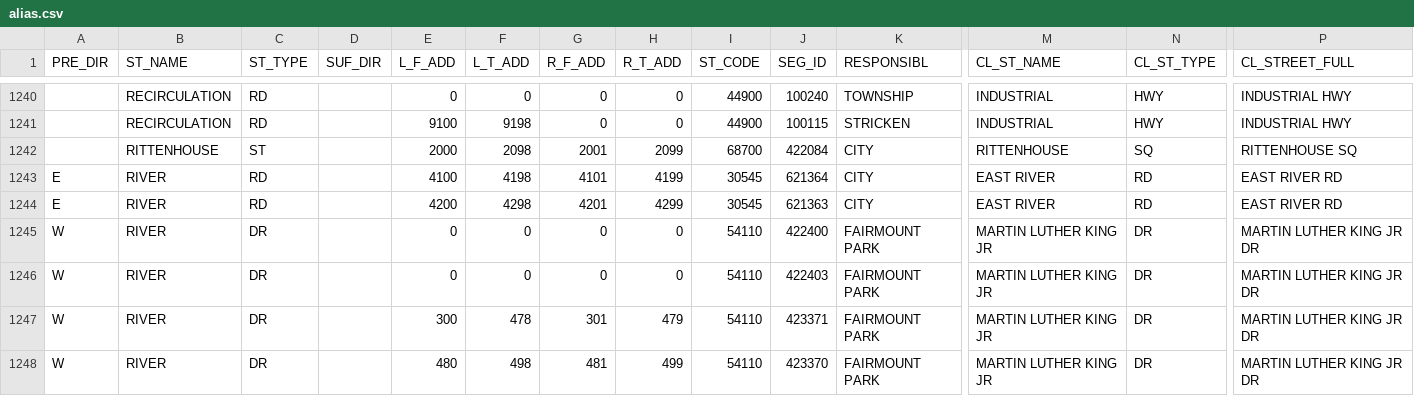
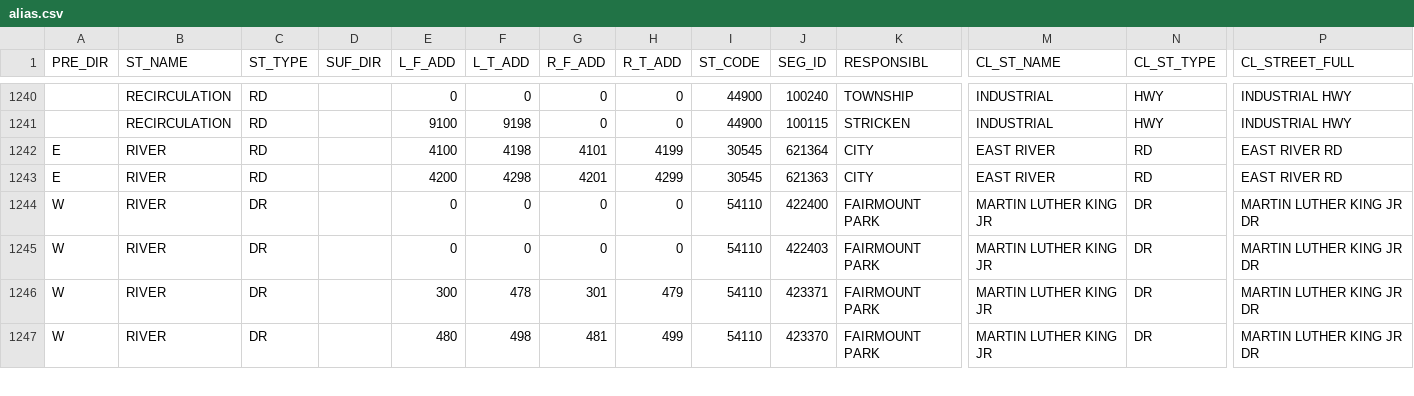
Before and after one commit to CityOfPhiladelphia/passyunk, a CSV file: passyunk/pdata/alias.csv, drawn as a sheet; only a part is shown, gaps mark what is left out; rows hold the shown columns only; the diff names each change by its address in the sheet, - before the commit and + after, or states it on an @@ line.

Commit message:
Revert "Add alias for 2000 block of Rittenhouse SQ (st)"
This reverts commit 755d0d748f67c22fc3db253939fe7865a2c99ff2.

```diff
--- a/passyunk/pdata/alias.csv
+++ b/passyunk/pdata/alias.csv
-row 1242:  | RITTENHOUSE | ST |  | 2000 | 2098 | 2001 | 2099 | 68700 | 422084 | CITY | RITTENHOUSE | SQ | RITTENHOUSE SQ
```
Also changed, not shown: passyunk/pdata/alias_streets.csv.
